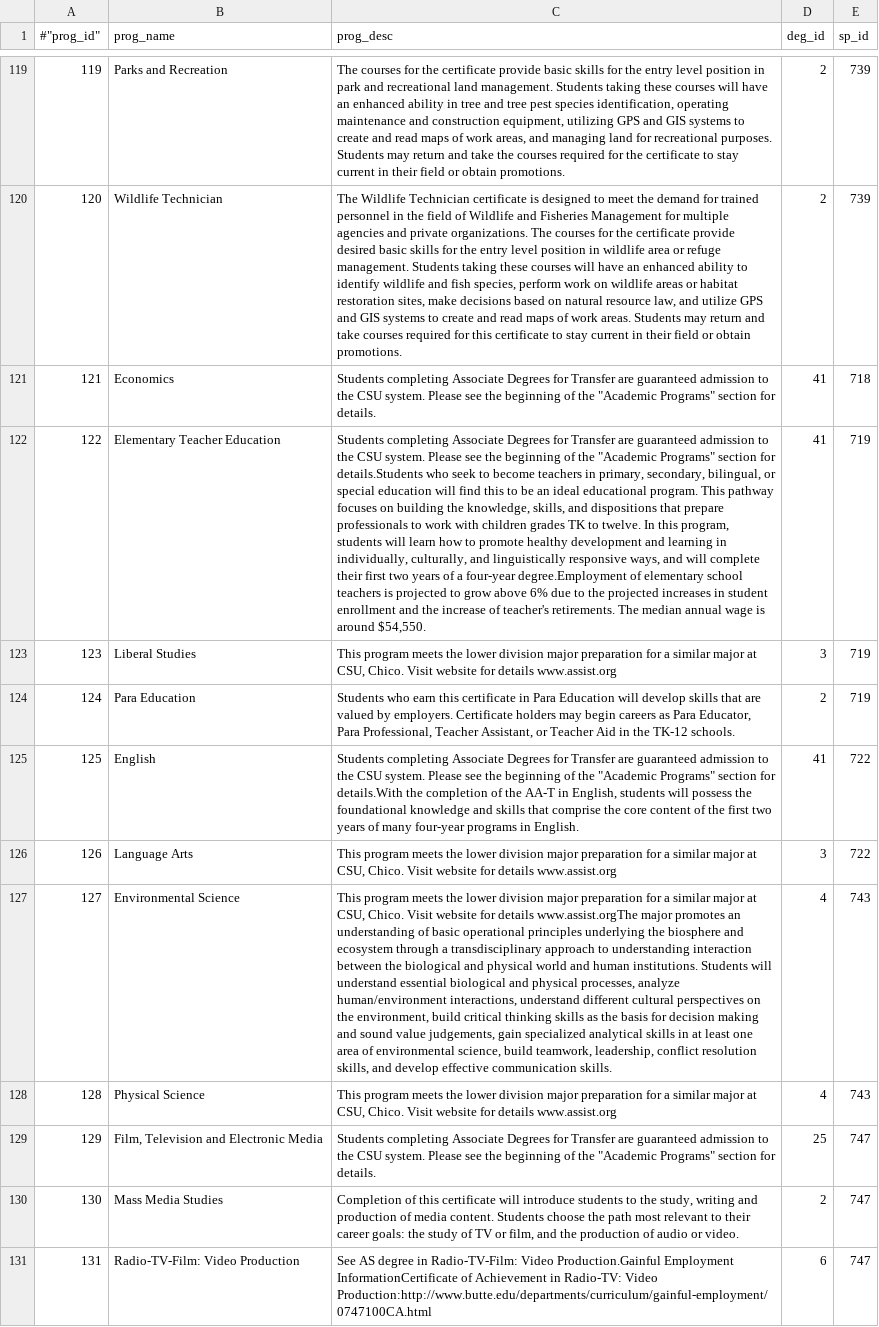
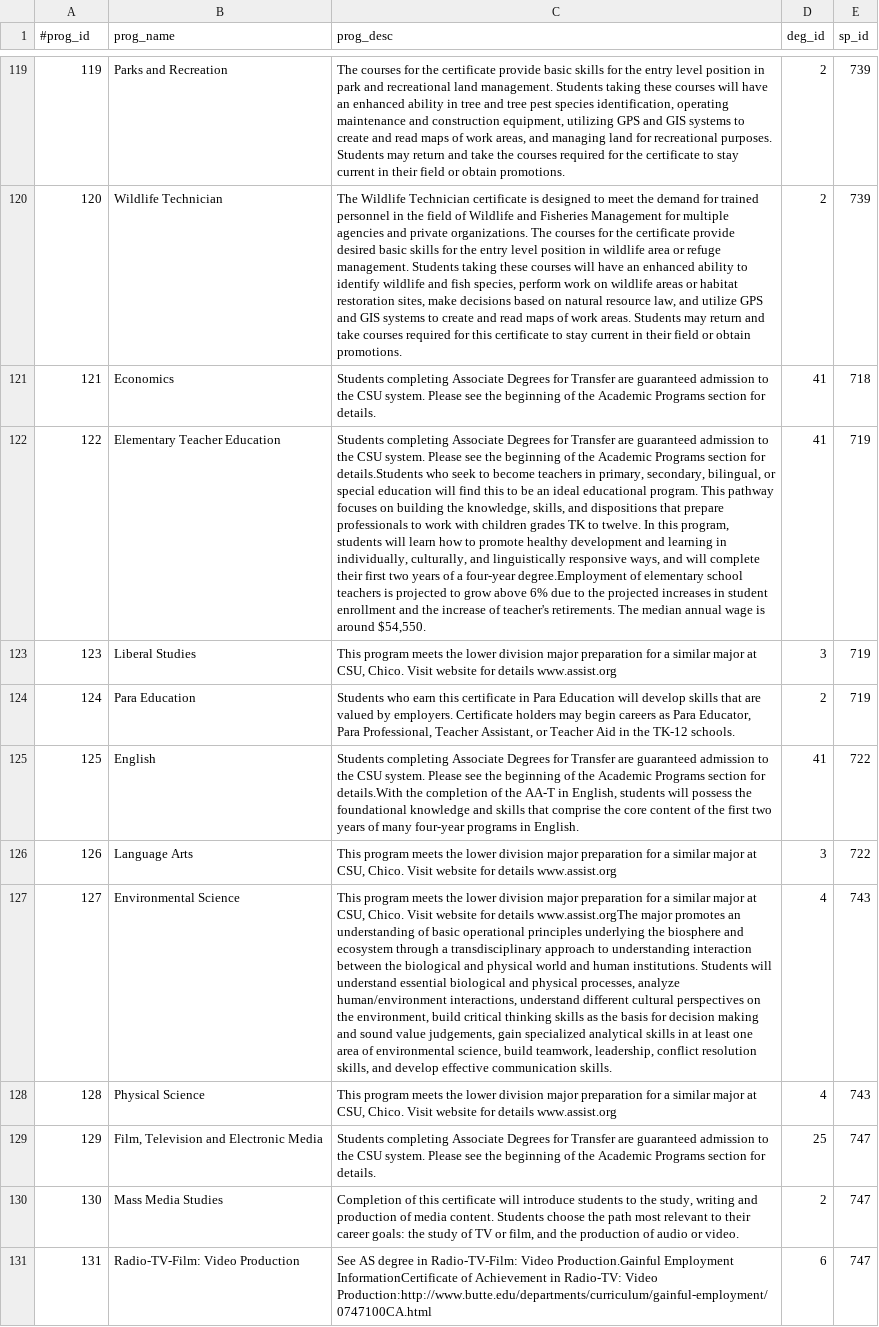
Before and after one commit to NAW4545/NoahsRepository, a CSV file: programs.csv, drawn as a sheet; only a part is shown, gaps mark what is left out; the diff covers the shown part only; the diff names each change by its address in the sheet, - before the commit and + after, or states it on an @@ line.

```diff
--- a/programs.csv
+++ b/programs.csv
-A1: #"prog_id"
+A1: #prog_id
-C121 (prog_desc): …of the "Academic Programs" section for…
+C121 (prog_desc): …of the Academic Programs section for…
-C122 (prog_desc): …of the "Academic Programs" section for…
+C122 (prog_desc): …of the Academic Programs section for…
-C125 (prog_desc): …of the "Academic Programs" section for…
+C125 (prog_desc): …of the Academic Programs section for…
-C129 (prog_desc): …of the "Academic Programs" section for…
+C129 (prog_desc): …of the Academic Programs section for…
```
Also changed, not shown: 38 edited cells elsewhere in this file, 1 other file.
